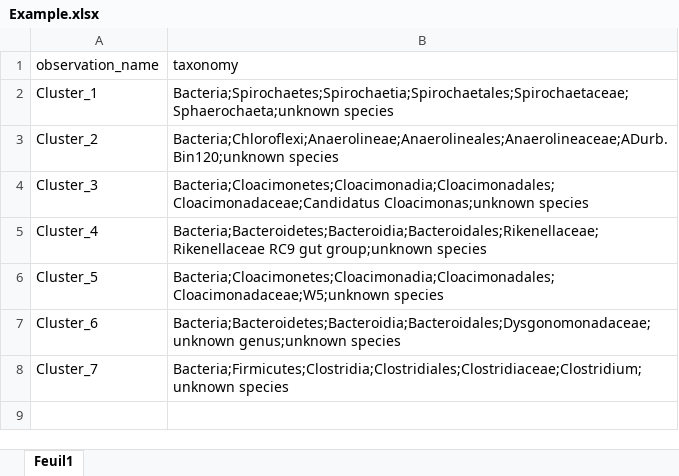
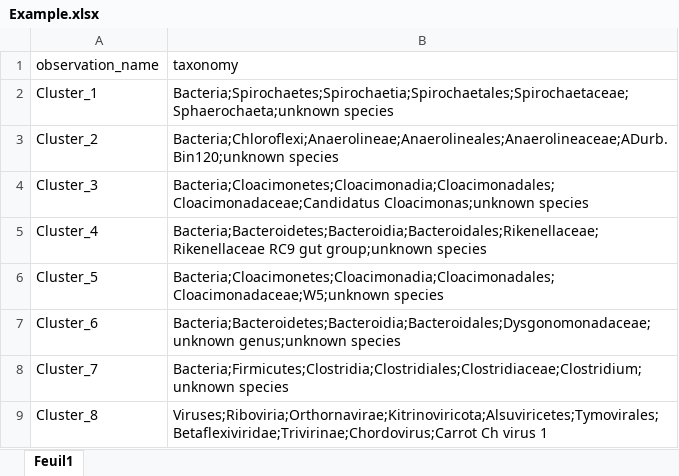
Before and after one commit to AuReMe/esmecata, an Excel workbook: esmecata/Example.xlsx, sheet Feuil1, drawn as a sheet; values as stored, in another font and other column widths than the file's, no borders; the diff names each change by its address in the sheet, - before the commit and + after, or states it on an @@ line.

Commit message:
Fix issue with busco score. Split taxon with 1 proteome and taxon with more proteomes.

```diff
--- a/esmecata/Example.xlsx (sheet Feuil1)
+++ b/esmecata/Example.xlsx (sheet Feuil1)
+row 9: Cluster_8 | Viruses;Riboviria;Orthornavirae;Kitrinoviricota;Alsuviricetes;Tymovirales;Betaflexiviridae;Trivirinae;Chordovirus;Carrot Ch virus 1
```
Also changed, not shown: 2 other files.
